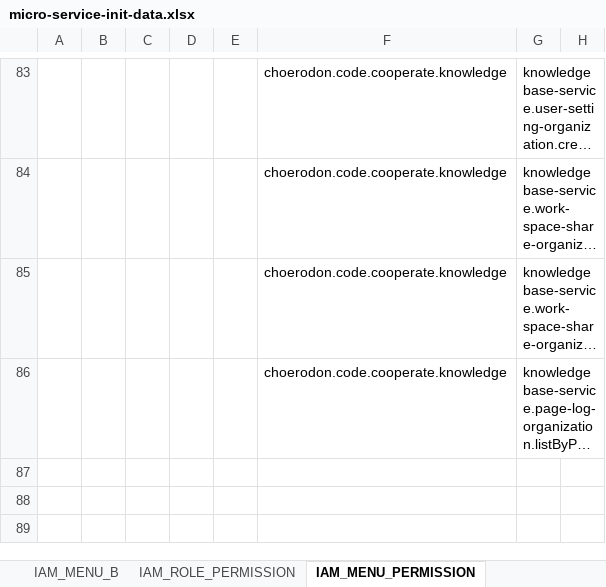
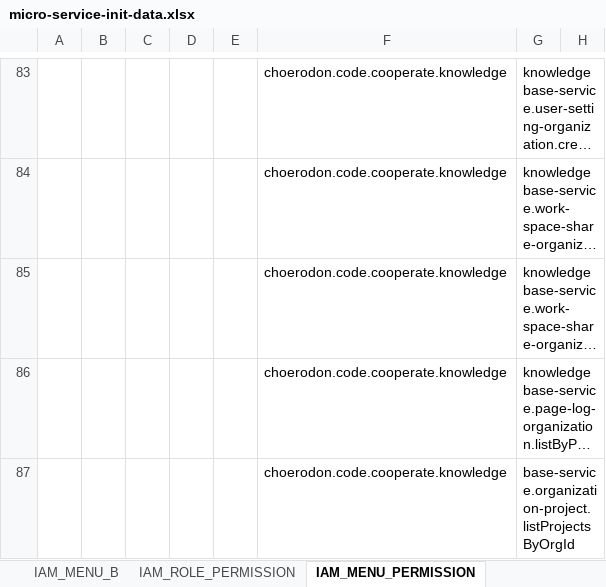
Before and after one commit to open-hand/knowledgebase-service, an Excel workbook: src/main/resources/script/meta/micro-service-init-data.xlsx, sheet IAM_MENU_PERMISSION, drawn as a sheet; only a part is shown, gaps mark what is left out; long unchanged cells end in …; values as stored, in another font and other column widths than the file's, no borders; the diff names each change by its address in the sheet, - before the commit and + after, or states it on an @@ line.

```diff
--- a/src/main/resources/script/meta/micro-service-init-data.xlsx (sheet IAM_MENU_PERMISSION)
+++ b/src/main/resources/script/meta/micro-service-init-data.xlsx (sheet IAM_MENU_PERMISSION)
+row 87:  |  |  |  |  | choerodon.code.cooperate.knowledge | base-service.organization-project.listProjectsByOrgId
```
Also changed, not shown: sheet IAM_PERMISSION, 27 other files.
